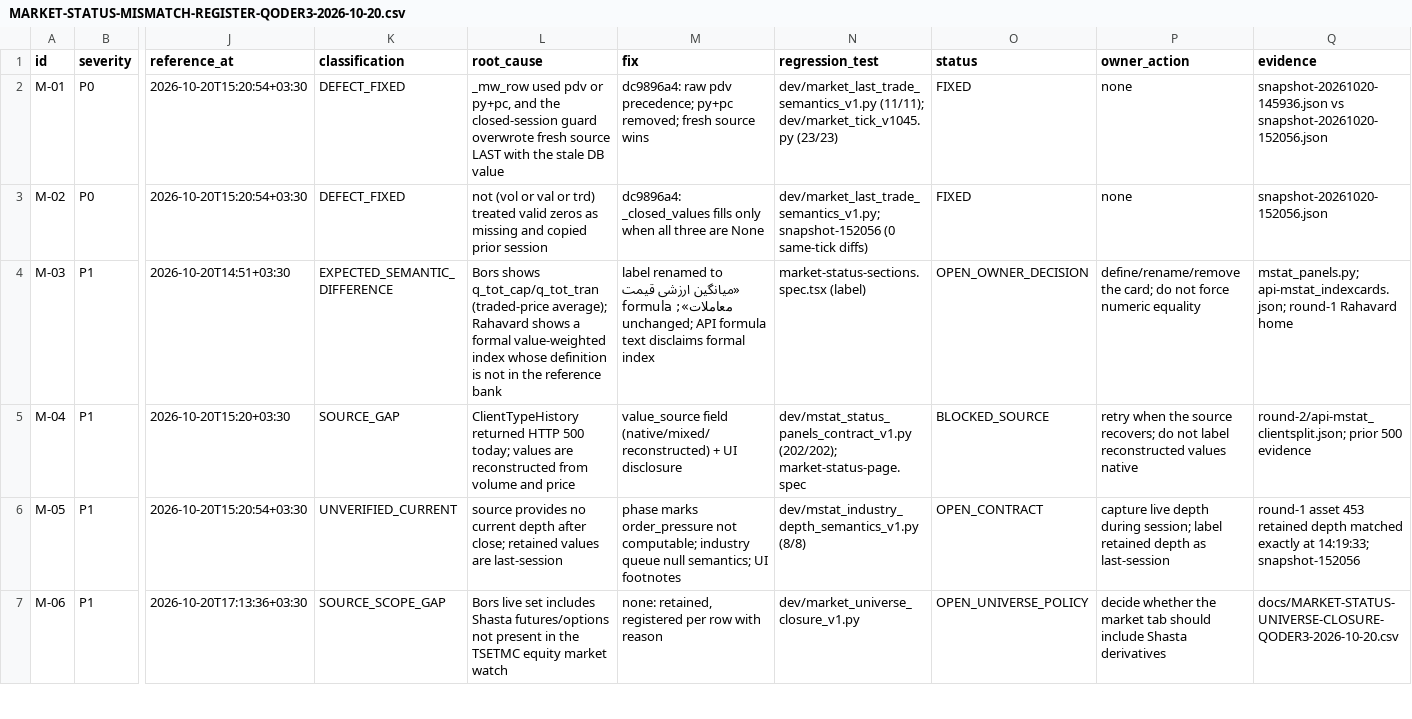
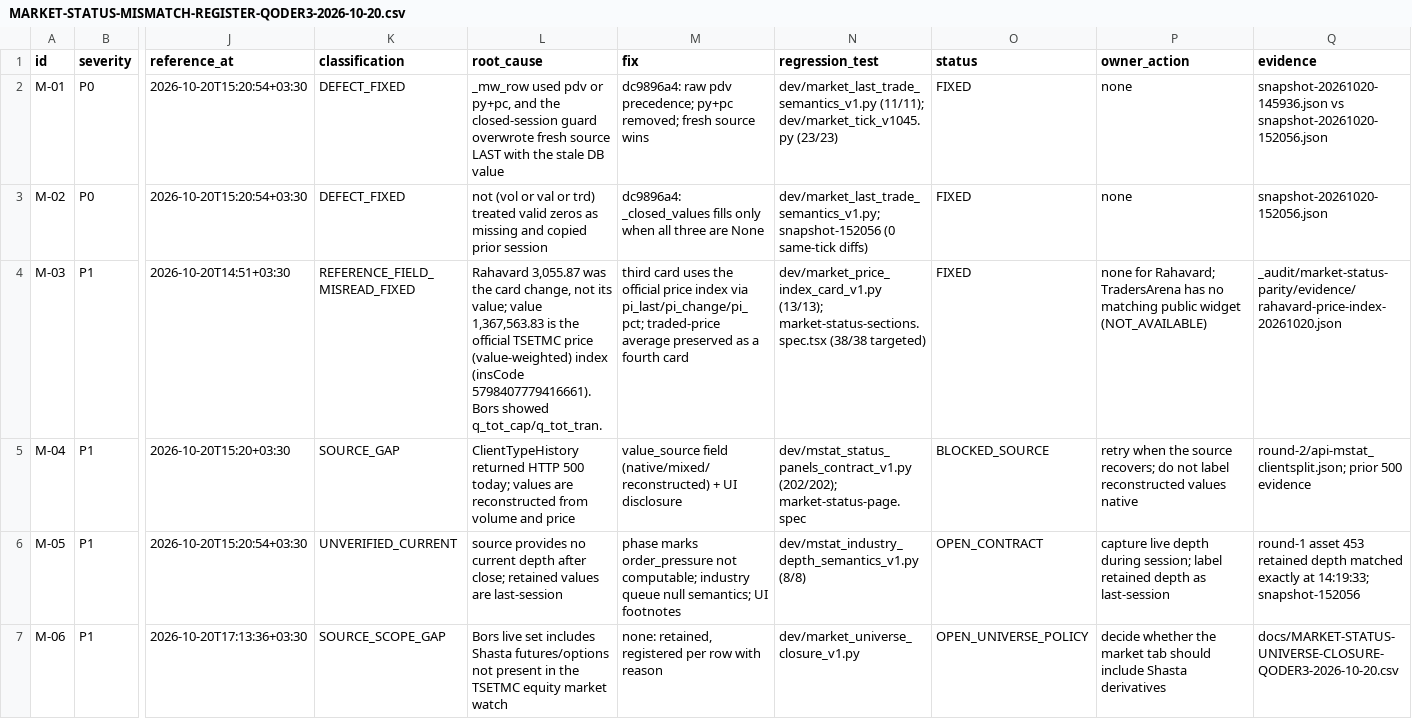
Before and after one commit to johnwarchief/BorsTerminal-src, a CSV file: docs/MARKET-STATUS-MISMATCH-REGISTER-QODER3-2026-10-20.csv, drawn as a sheet; only a part is shown, gaps mark what is left out; the diff names each change by its address in the sheet, - before the commit and + after, or states it on an @@ line.

Commit message:
fix(market): use official TSETMC price index for value-weighted card
Rahavard's 3,055.87 was the card's change field, not its value. Its value
1,367,563.83 is the official TSETMC price (value-weighted) index. The app was
showing q_tot_cap/q_tot_tran (8,022.88 Rial) under the same title.

- persist pi_last/pi_change/pi_pct from Index/GetIndexB1LastAll; a missing
  response keeps the same-day value (no zero, no fallback)
- third index card now reads the official index; the traded-price average is
  preserved as a separate fourth card
- inventory: 128 field/series rows with independent Rahavard/TradersArena status
- guard dev/market_price_index_card_v1.py (13/13), wired into the runner
- correct the earlier "undefined reference" conclusion in the register/report

```diff
--- a/docs/MARKET-STATUS-MISMATCH-REGISTER-QODER3-2026-10-20.csv
+++ b/docs/MARKET-STATUS-MISMATCH-REGISTER-QODER3-2026-10-20.csv
-K4 (classification): EXPECTED_SEMANTIC_DIFFERENCE
+K4 (classification): REFERENCE_FIELD_MISREAD_FIXED
-L4 (root_cause): Bors shows q_tot_cap/q_tot_tran (traded-price average); Rahavard shows a formal value-weighted index whose definition is not in the reference bank
+L4 (root_cause): Rahavard 3,055.87 was the card change, not its value; value 1,367,563.83 is the official TSETMC price (value-weighted) index (insCode 5798407779416661). Bors showed q_tot_cap/q_tot_tran.
-M4 (fix): label renamed to «میانگین ارزشی قیمت معاملات»; formula unchanged; API formula text disclaims formal index
+M4 (fix): third card uses the official price index via pi_last/pi_change/pi_pct; traded-price average preserved as a fourth card
-N4 (regression_test): market-status-sections.spec.tsx (label)
+N4 (regression_test): dev/market_price_index_card_v1.py (13/13); market-status-sections.spec.tsx (38/38 targeted)
-O4 (status): OPEN_OWNER_DECISION
+O4 (status): FIXED
-P4 (owner_action): define/rename/remove the card; do not force numeric equality
+P4 (owner_action): none for Rahavard; TradersArena has no matching public widget (NOT_AVAILABLE)
-Q4 (evidence): mstat_panels.py; api-mstat_indexcards.json; round-1 Rahavard home
+Q4 (evidence): _audit/market-status-parity/evidence/rahavard-price-index-20261020.json
```
Also changed, not shown: docs/MARKET-STATUS-FIELD-MATRIX-QODER3-2026-10-20.csv, 12 other files.
